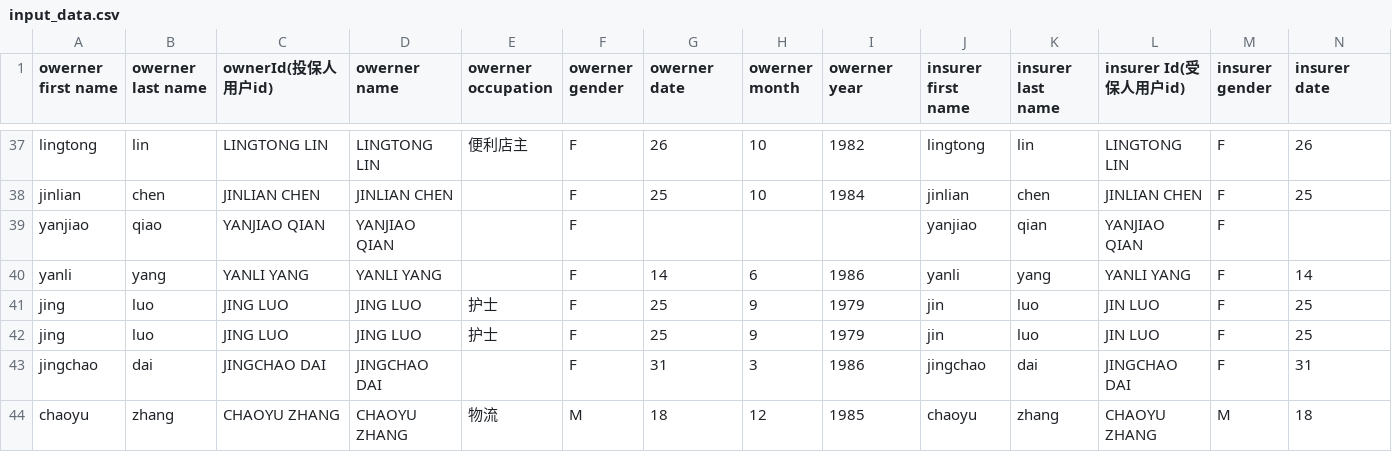
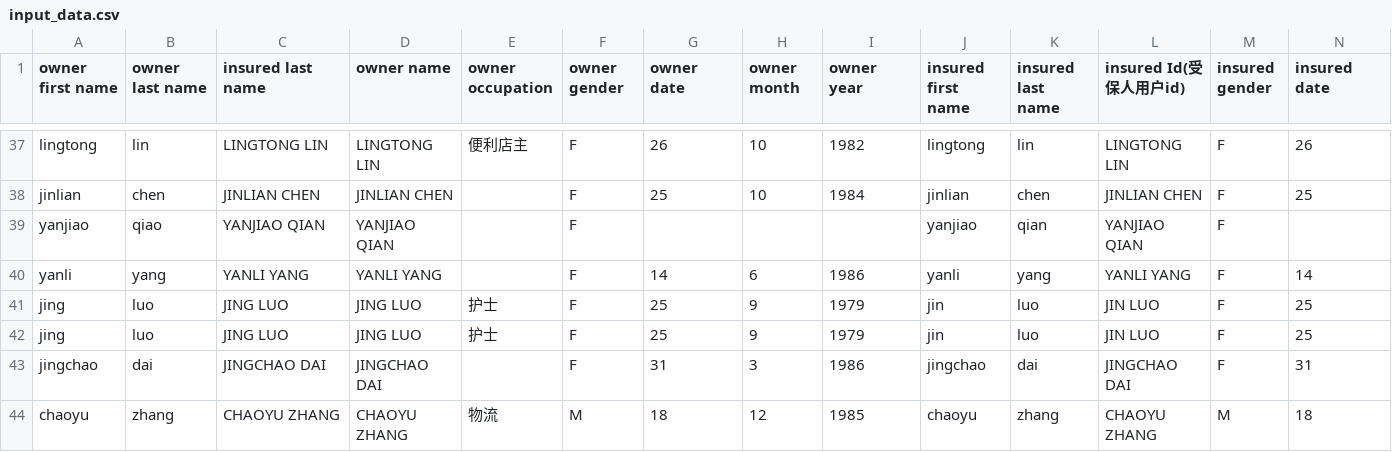
Before and after one commit to skullpilot/Shanshan-Financial, a CSV file: data-import/input_data.csv, drawn as a sheet; only a part is shown, gaps mark what is left out; the diff covers the shown part only; the diff names each change by its address in the sheet, - before the commit and + after, or states it on an @@ line.

Commit message:
change misspelled words in import data (#61)

```diff
--- a/data-import/input_data.csv
+++ b/data-import/input_data.csv
-A1: owerner first name
+A1: owner first name
-B1: owerner last name
+B1: owner last name
-C1: ownerId(投保人用户id)
+C1: insured last name
-D1: owerner name
+D1: owner name
-E1: owerner occupation
+E1: owner occupation
-F1: owerner gender
+F1: owner gender
-G1: owerner date
+G1: owner date
-H1: owerner month
+H1: owner month
-I1: owerner year
+I1: owner year
-J1: insurer first name
+J1: insured first name
-K1: insurer last name
+K1: insured last name
-L1: insurer Id(受保人用户id)
+L1: insured Id(受保人用户id)
-M1: insurer gender
+M1: insured gender
-N1: insurer date
+N1: insured date
```
Also changed, not shown: 9 edited cells elsewhere in this file, 1 other file.
